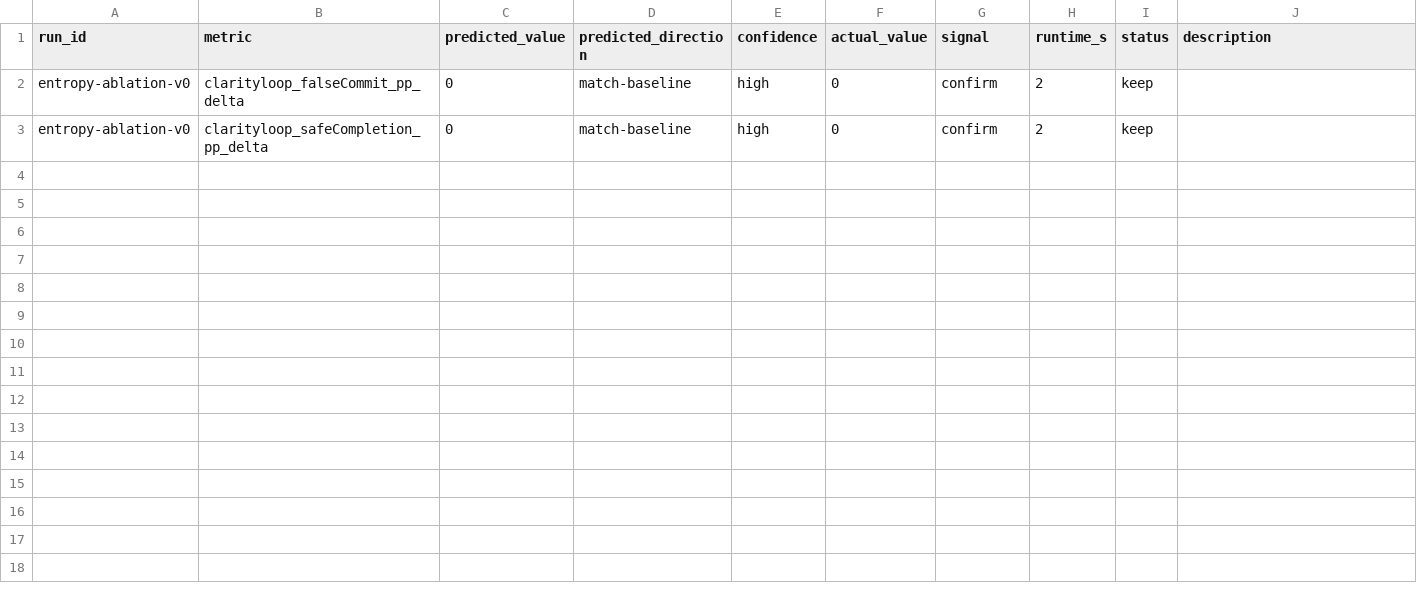
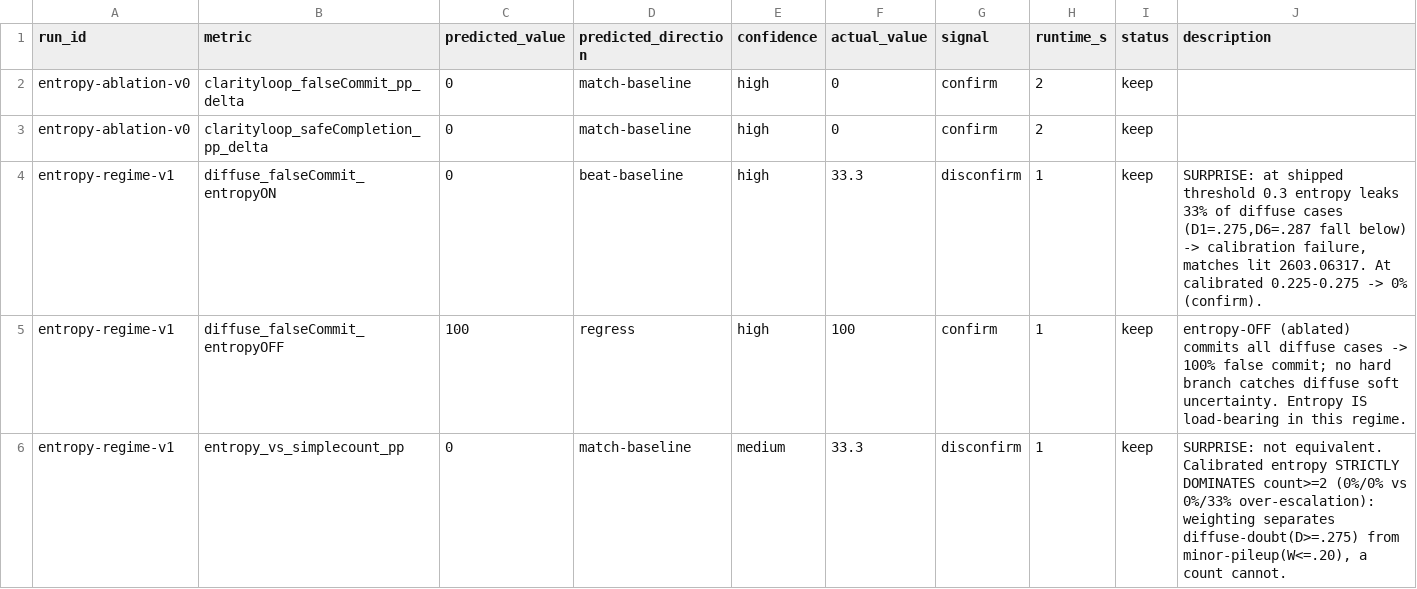
Before and after one commit to Straits-AI/clarityloop, a TSV file: research/results.tsv, drawn as a sheet; the diff names each change by its address in the sheet, - before the commit and + after, or states it on an @@ line.

```diff
--- a/research/results.tsv
+++ b/research/results.tsv
+row 4: entropy-regime-v1 | diffuse_falseCommit_entropyON | 0 | beat-baseline | high | 33.3 | disconfirm | 1 | keep | SURPRISE: at shipped threshold 0.3 entropy leaks 33% of diffuse cases (D1=.275,D6=.287 fall below) -> calibration failure, matches lit 2603.06317. At calibrated 0.225-0.275 -> 0% (confirm).
+row 5: entropy-regime-v1 | diffuse_falseCommit_entropyOFF | 100 | regress | high | 100 | confirm | 1 | keep | entropy-OFF (ablated) commits all diffuse cases -> 100% false commit; no hard branch catches diffuse soft uncertainty. Entropy IS load-bearing in this regime.
+row 6: entropy-regime-v1 | entropy_vs_simplecount_pp | 0 | match-baseline | medium | 33.3 | disconfirm | 1 | keep | SURPRISE: not equivalent. Calibrated entropy STRICTLY DOMINATES count>=2 (0%/0% vs 0%/33% over-escalation): weighting separates diffuse-doubt(D>=.275) from minor-pileup(W<=.20), a count cannot.
```
Also changed, not shown: 5 other files.
